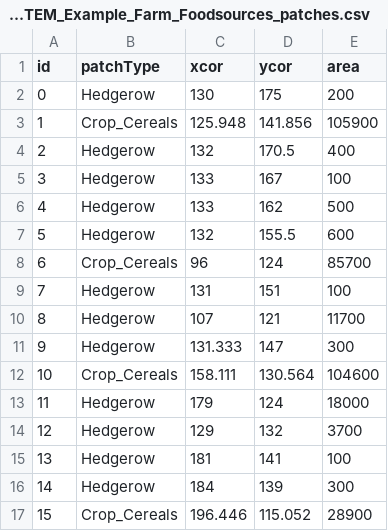
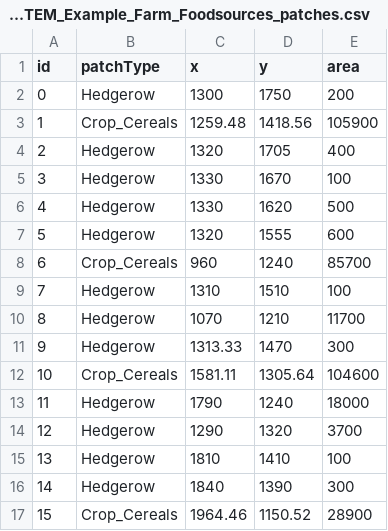
Before and after one commit to peterpothmann/gobees-fast, a CSV file: go/compare/scenarios/_SYSTEM_Example_Farm_Foodsources_patches.csv, drawn as a sheet; only a part is shown; the diff covers the shown part only.

```diff
--- a/go/compare/scenarios/_SYSTEM_Example_Farm_Foodsources_patches.csv
+++ b/go/compare/scenarios/_SYSTEM_Example_Farm_Foodsources_patches.csv
@@ -1,17 +1,17 @@
-id,patchType,xcor,ycor,area
-0,Hedgerow,130,175,200
-1,Crop_Cereals,125.948,141.856,105900
-2,Hedgerow,132,170.5,400
-3,Hedgerow,133,167,100
-4,Hedgerow,133,162,500
-5,Hedgerow,132,155.5,600
-6,Crop_Cereals,96,124,85700
-7,Hedgerow,131,151,100
-8,Hedgerow,107,121,11700
-9,Hedgerow,131.333,147,300
-10,Crop_Cereals,158.111,130.564,104600
-11,Hedgerow,179,124,18000
-12,Hedgerow,129,132,3700
-13,Hedgerow,181,141,100
-14,Hedgerow,184,139,300
-15,Crop_Cereals,196.446,115.052,28900
+id,patchType,x,y,area
+0,Hedgerow,1300,1750,200
+1,Crop_Cereals,1259.48,1418.56,105900
+2,Hedgerow,1320,1705,400
+3,Hedgerow,1330,1670,100
+4,Hedgerow,1330,1620,500
+5,Hedgerow,1320,1555,600
+6,Crop_Cereals,960,1240,85700
+7,Hedgerow,1310,1510,100
+8,Hedgerow,1070,1210,11700
+9,Hedgerow,1313.33,1470,300
+10,Crop_Cereals,1581.11,1305.64,104600
+11,Hedgerow,1790,1240,18000
+12,Hedgerow,1290,1320,3700
+13,Hedgerow,1810,1410,100
+14,Hedgerow,1840,1390,300
+15,Crop_Cereals,1964.46,1150.52,28900
```
Also changed, not shown: 114 edited cells elsewhere in this file, go/compare/scenarios/Example_Farm_PlotTest_Foodsources_patches.csv, go/input/examplefarm/_SYSTEM_Example_Farm_Foodsources_patches.csv, 41 other files.
